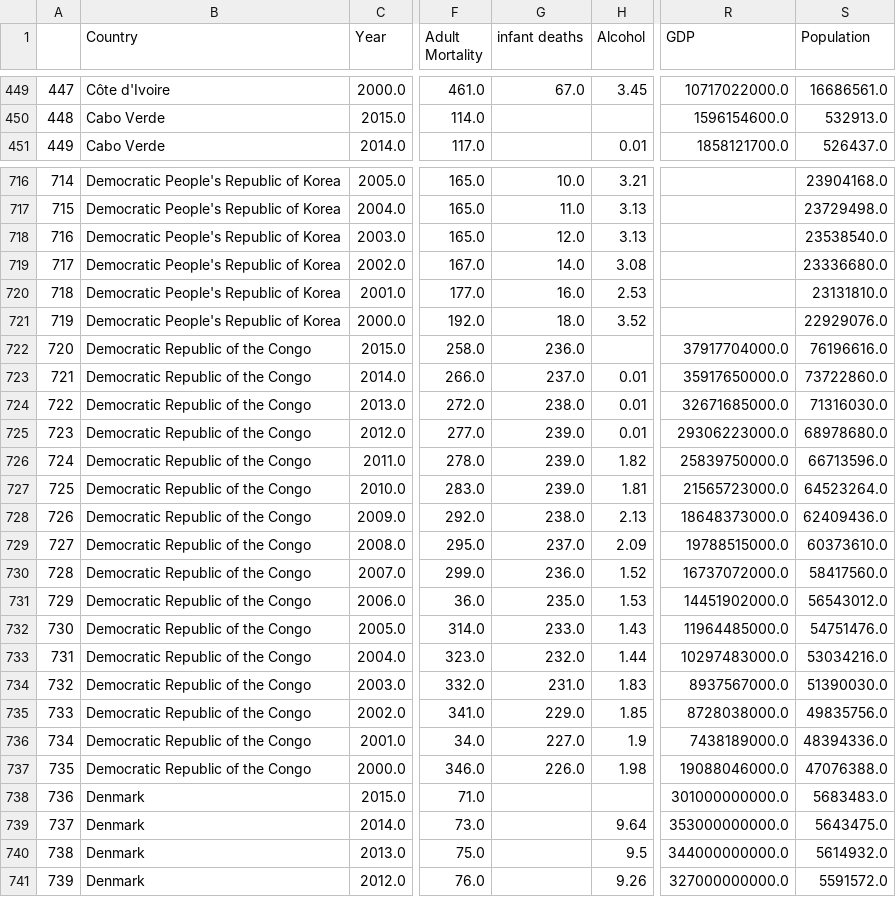
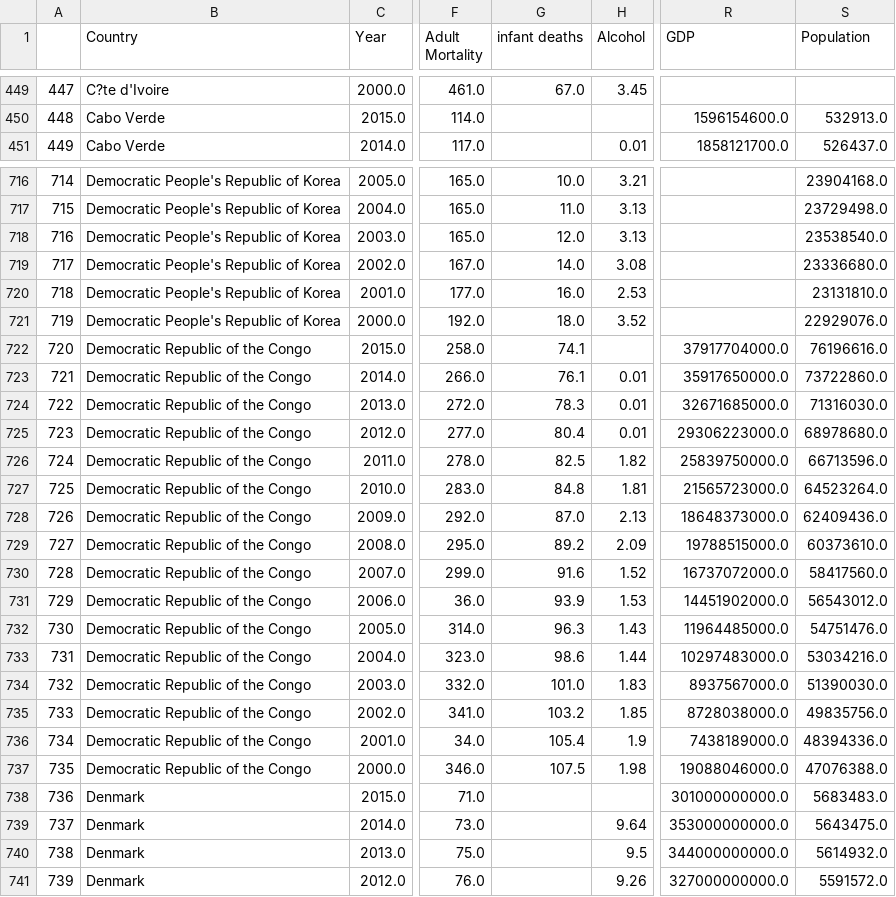
Before and after one commit to forgomania/ECE143-Life-expectancy, a CSV file: output/NaN.csv, drawn as a sheet; only a part is shown, gaps mark what is left out; the diff covers the shown part only; the diff names each change by its address in the sheet, - before the commit and + after, or states it on an @@ line.

```diff
--- a/output/NaN.csv
+++ b/output/NaN.csv
-B449 (Country): Côte d'Ivoire
+B449 (Country): C?te d'Ivoire
-R449 (GDP): 10717022000.0
+R449 (GDP): (empty)
-S449 (Population): 16686561.0
+S449 (Population): (empty)
-G722 (infant deaths): 236.0
+G722 (infant deaths): 74.1
-G723 (infant deaths): 237.0
+G723 (infant deaths): 76.1
-G724 (infant deaths): 238.0
+G724 (infant deaths): 78.3
-G725 (infant deaths): 239.0
+G725 (infant deaths): 80.4
-G726 (infant deaths): 239.0
+G726 (infant deaths): 82.5
-G727 (infant deaths): 239.0
+G727 (infant deaths): 84.8
-G728 (infant deaths): 238.0
+G728 (infant deaths): 87.0
-G729 (infant deaths): 237.0
+G729 (infant deaths): 89.2
-G730 (infant deaths): 236.0
+G730 (infant deaths): 91.6
-G731 (infant deaths): 235.0
+G731 (infant deaths): 93.9
-G732 (infant deaths): 233.0
+G732 (infant deaths): 96.3
-G733 (infant deaths): 232.0
+G733 (infant deaths): 98.6
-G734 (infant deaths): 231.0
+G734 (infant deaths): 101.0
-G735 (infant deaths): 229.0
+G735 (infant deaths): 103.2
-G736 (infant deaths): 227.0
+G736 (infant deaths): 105.4
-G737 (infant deaths): 226.0
+G737 (infant deaths): 107.5
```
Also changed, not shown: 61 edited cells elsewhere in this file, output/NoNaN.csv, output/feature_tables/0-Status.csv, 18 other files.
